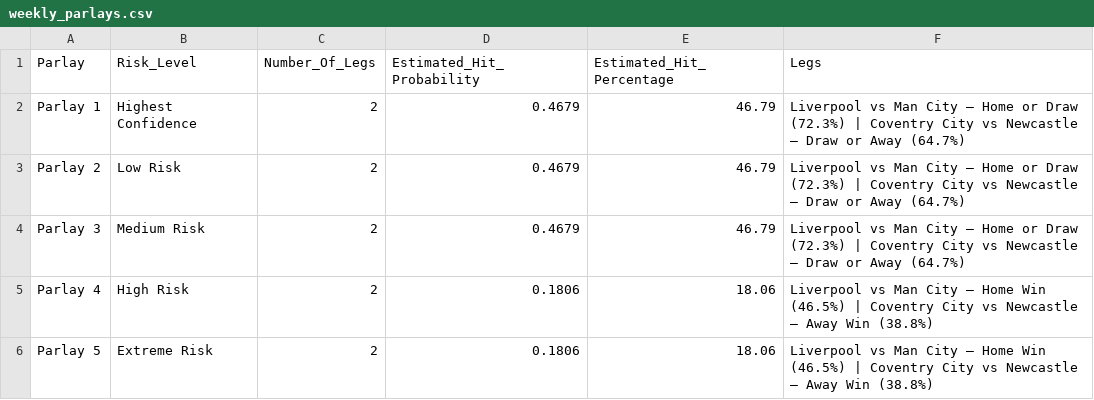
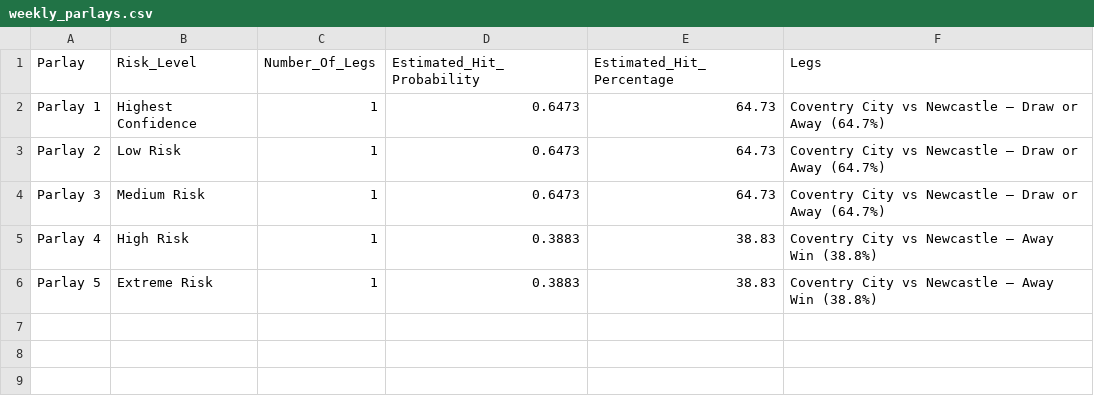
Before and after one commit to IshritChavan/premier-league-predictor, a CSV file: data/weekly_parlays.csv, drawn as a sheet.

```diff
--- a/data/weekly_parlays.csv
+++ b/data/weekly_parlays.csv
@@ -1,6 +1,6 @@
 Parlay,Risk_Level,Number_Of_Legs,Estimated_Hit_Probability,Estimated_Hit_Percentage,Legs
-Parlay 1,Highest Confidence,2,0.4679,46.79,Liverpool vs Man City — Home or Draw (72.3%) | Coventry City vs Newcastle — Draw or Away (64.7%)
-Parlay 2,Low Risk,2,0.4679,46.79,Liverpool vs Man City — Home or Draw (72.3%) | Coventry City vs Newcastle — Draw or Away (64.7%)
-Parlay 3,Medium Risk,2,0.4679,46.79,Liverpool vs Man City — Home or Draw (72.3%) | Coventry City vs Newcastle — Draw or Away (64.7%)
-Parlay 4,High Risk,2,0.1806,18.06,Liverpool vs Man City — Home Win (46.5%) | Coventry City vs Newcastle — Away Win (38.8%)
-Parlay 5,Extreme Risk,2,0.1806,18.06,Liverpool vs Man City — Home Win (46.5%) | Coventry City vs Newcastle — Away Win (38.8%)
+Parlay 1,Highest Confidence,1,0.6473,64.73,Coventry City vs Newcastle — Draw or Away (64.7%)
+Parlay 2,Low Risk,1,0.6473,64.73,Coventry City vs Newcastle — Draw or Away (64.7%)
+Parlay 3,Medium Risk,1,0.6473,64.73,Coventry City vs Newcastle — Draw or Away (64.7%)
+Parlay 4,High Risk,1,0.3883,38.83,Coventry City vs Newcastle — Away Win (38.8%)
+Parlay 5,Extreme Risk,1,0.3883,38.83,Coventry City vs Newcastle — Away Win (38.8%)
```
Also changed, not shown: data/ranked_all_markets.csv, data/ranked_outright_predictions.csv, 2 other files.
